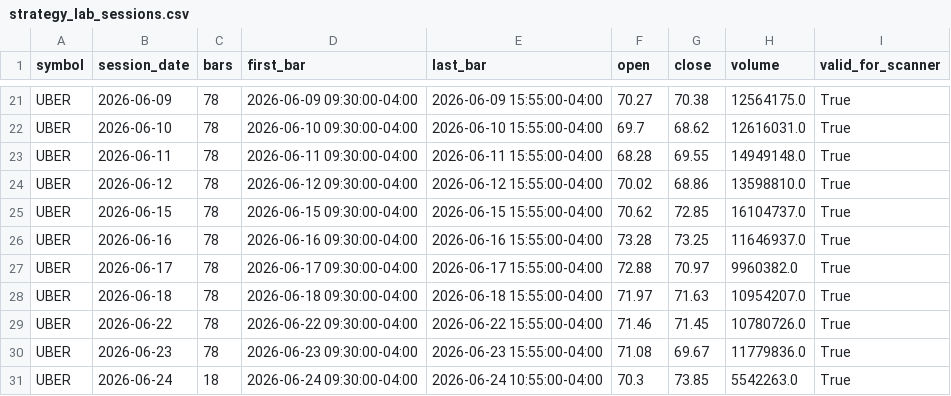
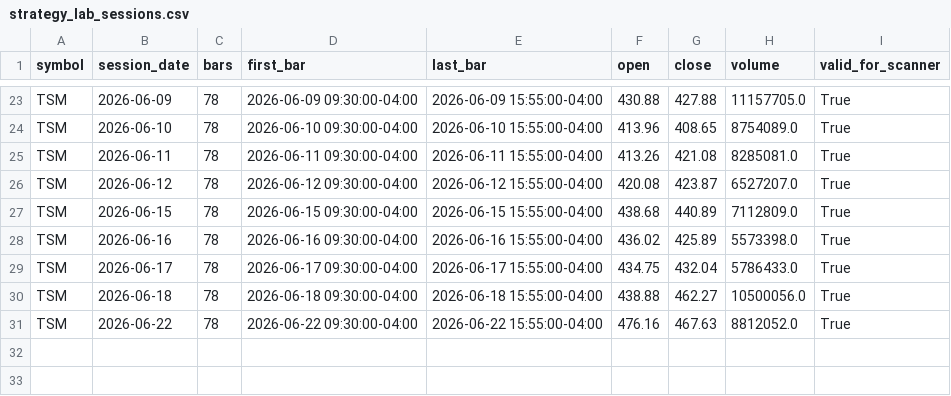
Before and after one commit to omaryoussef40/PulseTrade-AI, a CSV file: backtester/exports/strategy_lab_sessions.csv, drawn as a sheet; only a part is shown, gaps mark what is left out; removed rows and columns are numbered as before the commit, all else as after; the diff covers the shown part only; the diff names each change by its address in the sheet, - before the commit and + after, or states it on an @@ line.

```diff
--- a/backtester/exports/strategy_lab_sessions.csv
+++ b/backtester/exports/strategy_lab_sessions.csv
-A23:A31 (symbol): UBER
+A23:A31 (symbol): TSM
-F23 (open): 70.27
+F23 (open): 430.88
-G23 (close): 70.38
+G23 (close): 427.88
-H23 (volume): 12564175.0
+H23 (volume): 11157705.0
-F24 (open): 69.7
+F24 (open): 413.96
-G24 (close): 68.62
+G24 (close): 408.65
-H24 (volume): 12616031.0
+H24 (volume): 8754089.0
-F25 (open): 68.28
+F25 (open): 413.26
-G25 (close): 69.55
+G25 (close): 421.08
-H25 (volume): 14949148.0
+H25 (volume): 8285081.0
-F26 (open): 70.02
+F26 (open): 420.08
-G26 (close): 68.86
+G26 (close): 423.87
-H26 (volume): 13598810.0
+H26 (volume): 6527207.0
-F27 (open): 70.62
+F27 (open): 438.68
-G27 (close): 72.85
+G27 (close): 440.89
-H27 (volume): 16104737.0
+H27 (volume): 7112809.0
-F28 (open): 73.28
+F28 (open): 436.02
-G28 (close): 73.25
+G28 (close): 425.89
-H28 (volume): 11646937.0
+H28 (volume): 5573398.0
-F29 (open): 72.88
+F29 (open): 434.75
-G29 (close): 70.97
+G29 (close): 432.04
-H29 (volume): 9960382.0
+H29 (volume): 5786433.0
-F30 (open): 71.97
+F30 (open): 438.88
-G30 (close): 71.63
+G30 (close): 462.27
-H30 (volume): 10954207.0
+H30 (volume): 10500056.0
-F31 (open): 71.46
+F31 (open): 476.16
-G31 (close): 71.45
+G31 (close): 467.63
-H31 (volume): 10780726.0
+H31 (volume): 8812052.0
-row 30: UBER | 2026-06-23 | 78 | 2026-06-23 09:30:00-04:00 | 2026-06-23 15:55:00-04:00 | 71.08 | 69.67 | 11779836.0 | True
-row 31: UBER | 2026-06-24 | 18 | 2026-06-24 09:30:00-04:00 | 2026-06-24 10:55:00-04:00 | 70.3 | 73.85 | 5542263.0 | True
```
Also changed, not shown: 2 added rows and 76 edited cells elsewhere in this file, backtester/exports/strategy_lab_replay.csv, backtester/exports/strategy_lab_signal_decisions.csv, 14 other files.
